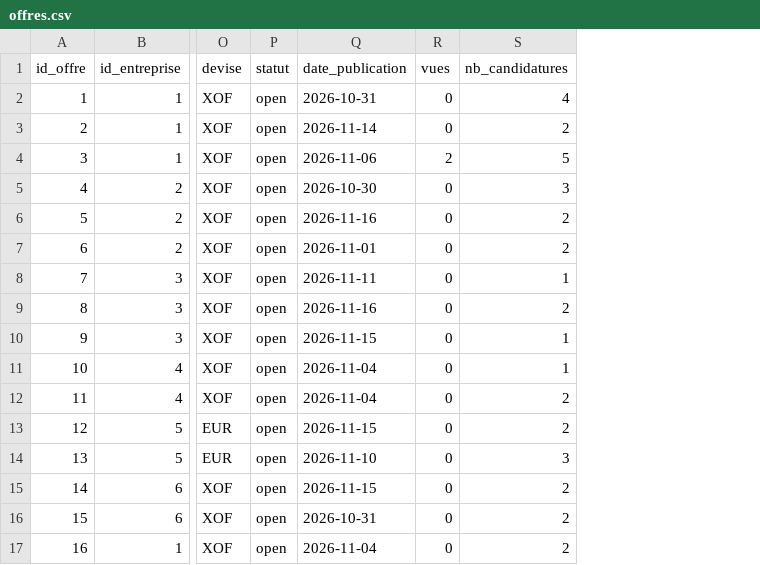
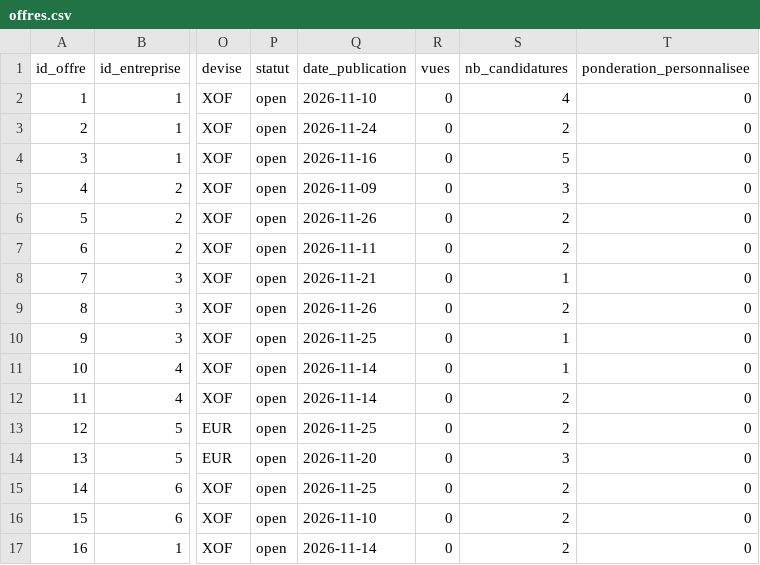
Before and after one commit to Noecy20/talentconnect, a CSV file: powerbi/offres.csv, drawn as a sheet; only a part is shown, gaps mark what is left out; the diff names each change by its address in the sheet, - before the commit and + after, or states it on an @@ line.

```diff
--- a/powerbi/offres.csv
+++ b/powerbi/offres.csv
+column T (ponderation_personnalisee), rows 2-17: all 0
-Q2 (date_publication): 2026-10-31
+Q2 (date_publication): 2026-11-10
-Q3 (date_publication): 2026-11-14
+Q3 (date_publication): 2026-11-24
-Q4 (date_publication): 2026-11-06
+Q4 (date_publication): 2026-11-16
-R4 (vues): 2
+R4 (vues): 0
-Q5 (date_publication): 2026-10-30
+Q5 (date_publication): 2026-11-09
-Q6 (date_publication): 2026-11-16
+Q6 (date_publication): 2026-11-26
-Q7 (date_publication): 2026-11-01
+Q7 (date_publication): 2026-11-11
-Q8 (date_publication): 2026-11-11
+Q8 (date_publication): 2026-11-21
-Q9 (date_publication): 2026-11-16
+Q9 (date_publication): 2026-11-26
-Q10 (date_publication): 2026-11-15
+Q10 (date_publication): 2026-11-25
-Q11:Q12 (date_publication): 2026-11-04
+Q11:Q12 (date_publication): 2026-11-14
-Q13 (date_publication): 2026-11-15
+Q13 (date_publication): 2026-11-25
-Q14 (date_publication): 2026-11-10
+Q14 (date_publication): 2026-11-20
-Q15 (date_publication): 2026-11-15
+Q15 (date_publication): 2026-11-25
-Q16 (date_publication): 2026-10-31
+Q16 (date_publication): 2026-11-10
-Q17 (date_publication): 2026-11-04
+Q17 (date_publication): 2026-11-14
```
Also changed, not shown: powerbi/candidats.csv, powerbi/candidatures.csv, 46 other files.
